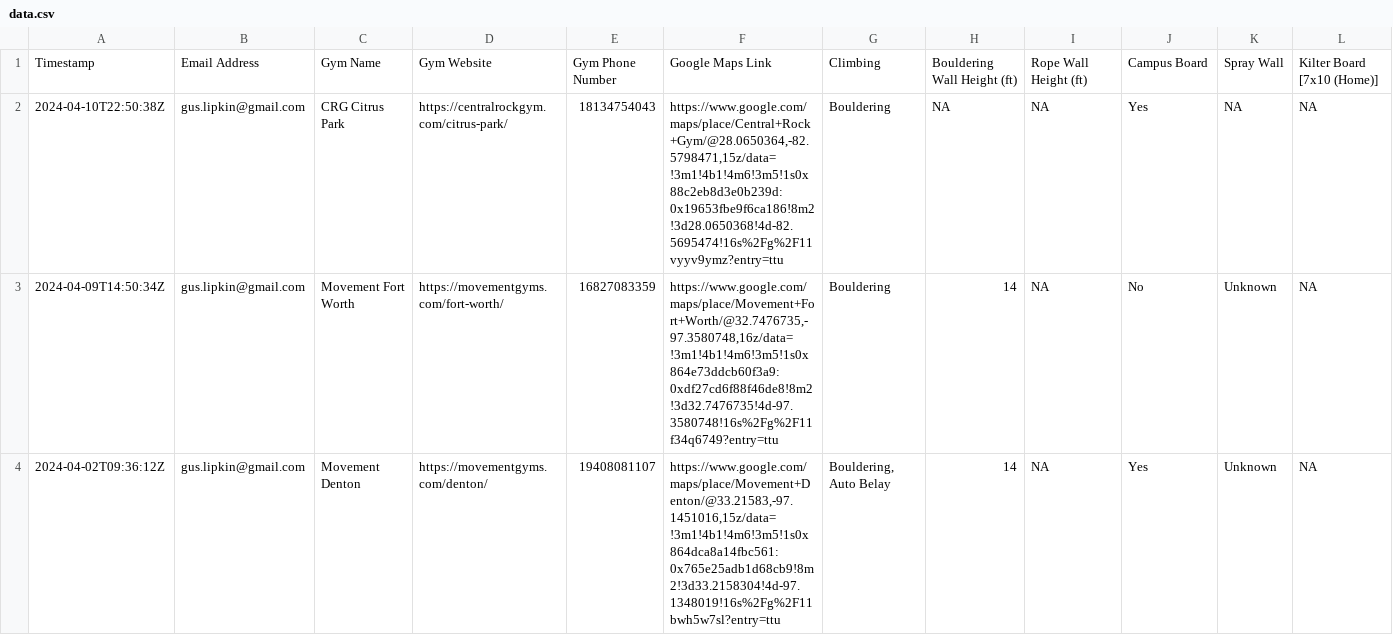
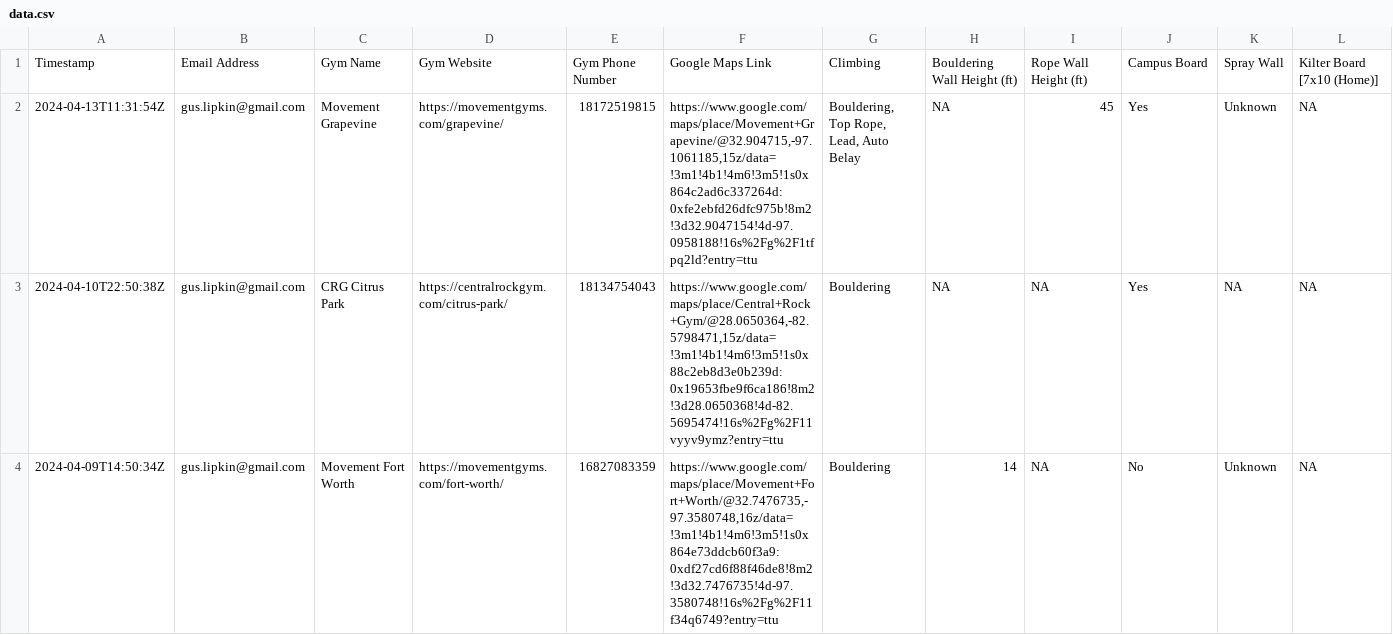
Before and after one commit to guslipkin/ClimbWith, a CSV file: data-raw/data.csv, drawn as a sheet; only a part is shown; the shorter side is filled out with more unchanged rows; rows hold the shown columns only; the diff names each change by its address in the sheet, - before the commit and + after, or states it on an @@ line.

```diff
--- a/data-raw/data.csv
+++ b/data-raw/data.csv
+row 2: 2024-04-13T11:31:54Z | gus.lipkin@gmail.com | Movement Grapevine | https://movementgyms.com/grapevine/ | 18172519815 | https://www.google.com/maps/place/Movement+Grapevine/@32.904715,-97.1061185,15z/data=!3m1!4b1!4m6!3m5!1s0x864c2ad6c337264d:0xfe2ebfd26dfc975b!8m2!3d32.9047154!4d-97.0958188!16s%2Fg%2F1tfpq2ld?entry=ttu | Bouldering, Top Rope, Lead, Auto Belay | NA | 45 | Yes | Unknown | NA
```
Also changed, not shown: 1 other file.
